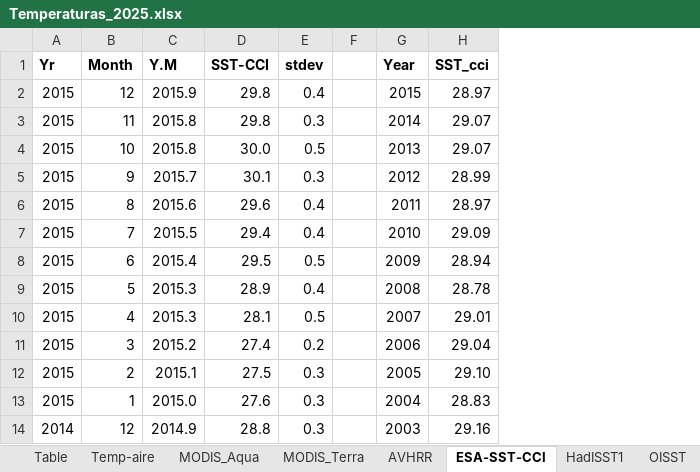
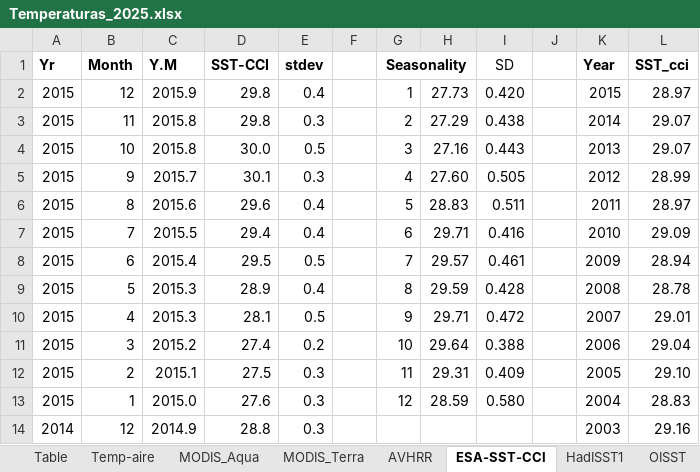
Before and after one commit to luislizcano/Coral-growth-varadero, an Excel workbook: Envdata_raw/Temperaturas_2025.xlsx, sheet ESA-SST-CCI, drawn as a sheet; only a part is shown; values as stored, in another font and other column widths than the file's, no borders; charts and pictures not drawn; the diff names each change by its address in the sheet, - before the commit and + after, or states it on an @@ line.

```diff
--- a/Envdata_raw/Temperaturas_2025.xlsx (sheet ESA-SST-CCI)
+++ b/Envdata_raw/Temperaturas_2025.xlsx (sheet ESA-SST-CCI)
+column G (Seasonality), rows 2-13: 1 | 2 | 3 | 4 | 5 | 6 | 7 | 8 | 9 | 10 | 11 | 12
+column H, rows 2-13: 27.73 | 27.29 | 27.16 | 27.60 | 28.83 | 29.71 | 29.57 | 29.59 | 29.71 | 29.64 | 29.31 | 28.59
+column I (SD), rows 2-13: 0.420 | 0.438 | 0.443 | 0.505 | 0.511 | 0.416 | 0.461 | 0.428 | 0.472 | 0.388 | 0.409 | 0.580
+column J, empty
```
Also changed, not shown: formulas that keep their value, charts or pictures, Data_processed/coral_lumn_monthly.xlsx, Data_processed/env_monthly.xlsx, 32 other files.
